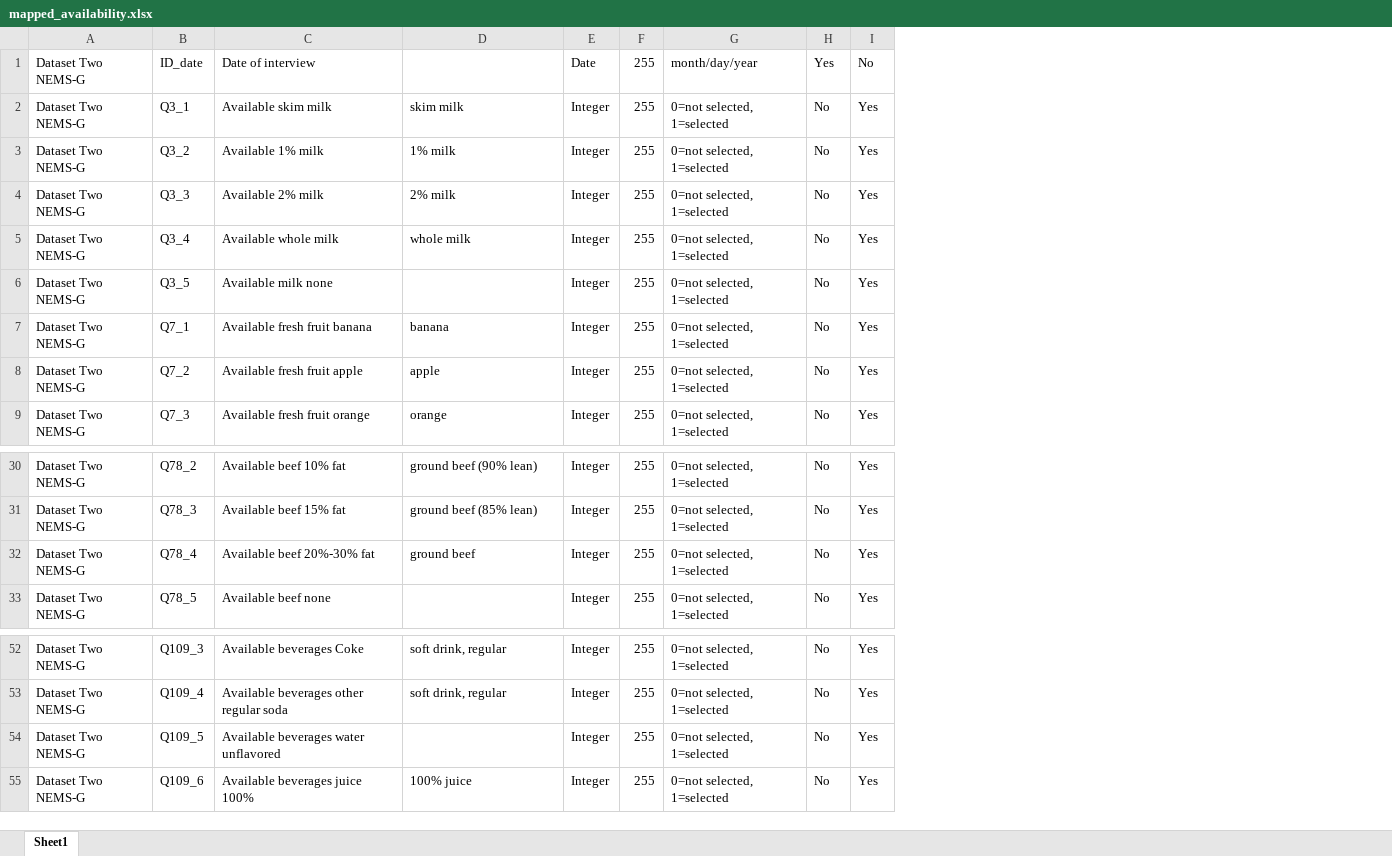
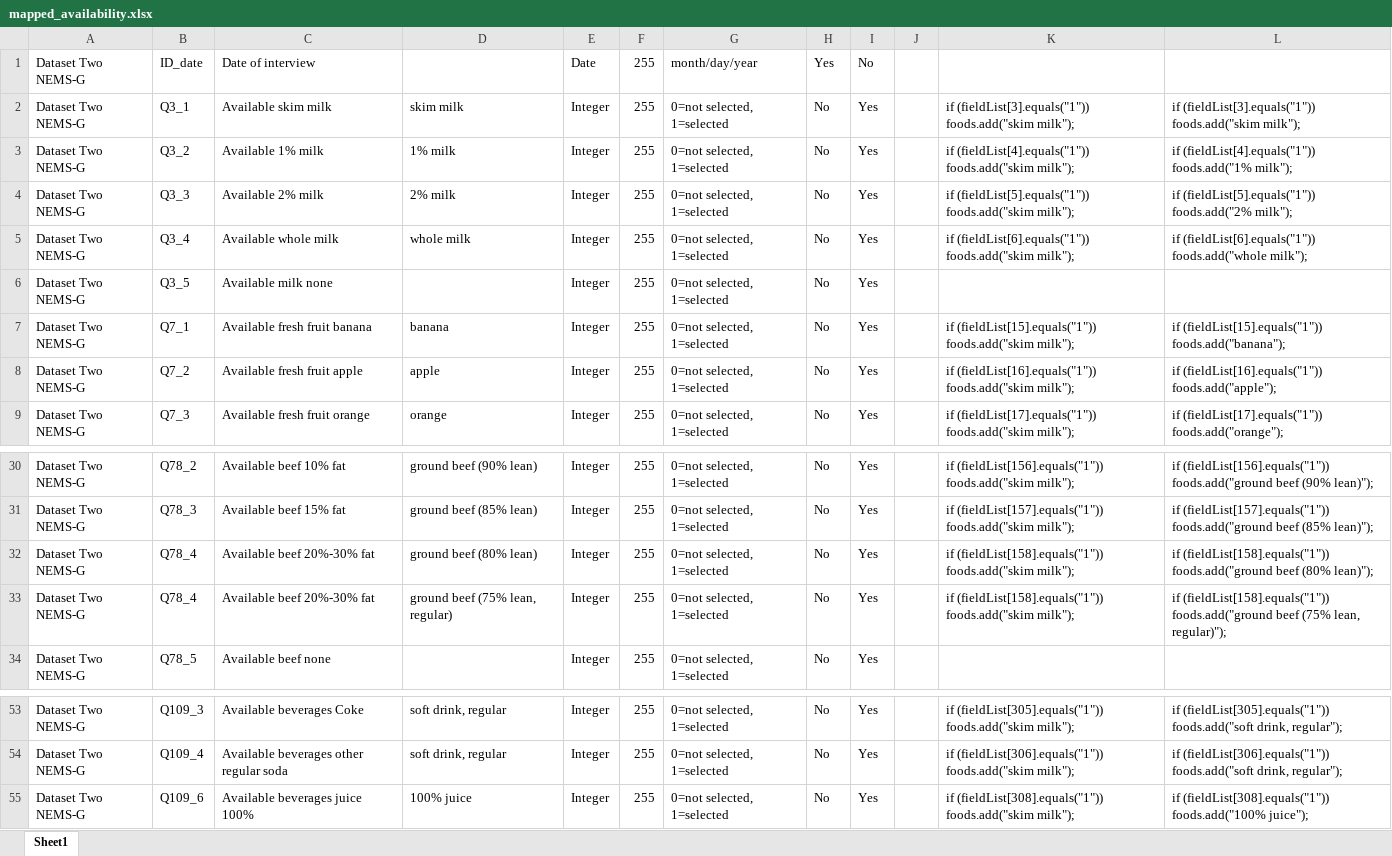
Before and after one commit to beqpolk1/csci-540, an Excel workbook: homework_2/dataset/mapped_availability.xlsx, sheet Sheet1, drawn as a sheet; only a part is shown, gaps mark what is left out; values as stored, in another font and other column widths than the file's, no borders; removed rows and columns are numbered as before the commit, all else as after; the diff names each change by its address in the sheet, - before the commit and + after, or states it on an @@ line.

```diff
--- a/homework_2/dataset/mapped_availability.xlsx (sheet Sheet1)
+++ b/homework_2/dataset/mapped_availability.xlsx (sheet Sheet1)
+column J, empty
+column K, rows 2-9: if (fieldList[3].equals("1")) foods.add("skim milk"); | if (fieldList[4].equals("1")) foods.add("skim milk"); | if (fieldList[5].equals("1")) foods.add("skim milk"); | if (fieldList[6].equals("1")) foods.add("skim milk"); |  | if (fieldList[15].equals("1")) foods.add("skim milk"); | if (fieldList[16].equals("1")) foods.add("skim milk"); | if (fieldList[17].equals("1")) foods.add("skim milk");; rows 30-32: if (fieldList[156].equals("1")) foods.add("skim milk"); | if (fieldList[157].equals("1")) foods.add("skim milk"); | if (fieldList[158].equals("1")) foods.add("skim milk");; rows 53-55: if (fieldList[305].equals("1")) foods.add("skim milk"); | if (fieldList[306].equals("1")) foods.add("skim milk"); | if (fieldList[308].equals("1")) foods.add("skim milk");
+column L, rows 2-9: if (fieldList[3].equals("1")) foods.add("skim milk"); | if (fieldList[4].equals("1")) foods.add("1% milk"); | if (fieldList[5].equals("1")) foods.add("2% milk"); | if (fieldList[6].equals("1")) foods.add("whole milk"); |  | if (fieldList[15].equals("1")) foods.add("banana"); | if (fieldList[16].equals("1")) foods.add("apple"); | if (fieldList[17].equals("1")) foods.add("orange");; rows 30-32: if (fieldList[156].equals("1")) foods.add("ground beef (90% lean)"); | if (fieldList[157].equals("1")) foods.add("ground beef (85% lean)"); | if (fieldList[158].equals("1")) foods.add("ground beef (80% lean)");; rows 53-55: if (fieldList[305].equals("1")) foods.add("soft drink, regular"); | if (fieldList[306].equals("1")) foods.add("soft drink, regular"); | if (fieldList[308].equals("1")) foods.add("100% juice");
-D32: ground beef
+D32: ground beef (80% lean)
+row 33: Dataset Two NEMS-G | Q78_4 | Available beef 20%-30% fat | ground beef (75% lean, regular) | Integer | 255 | 0=not selected, 1=selected | No | Yes |  | if (fieldList[158].equals("1")) foods.add("skim milk"); | if (fieldList[158].equals("1")) foods.add("ground beef (75% lean, regular)");
-row 54: Dataset Two NEMS-G | Q109_5 | Available beverages water unflavored |  | Integer | 255 | 0=not selected, 1=selected | No | Yes
```
Also changed, not shown: 4 other files.
